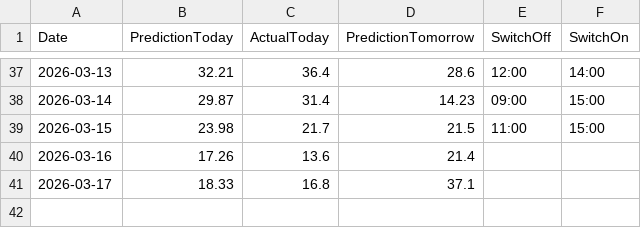
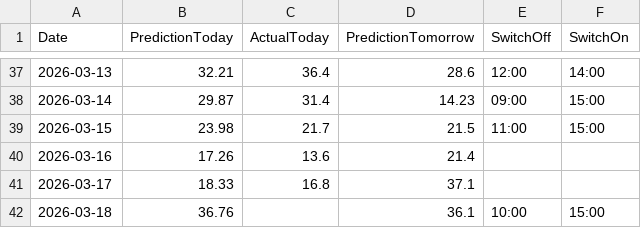
Before and after one commit to lkjhgfdsa2020/FVE, a CSV file: forecasts/forecast_daily_summary.csv, drawn as a sheet; only a part is shown, gaps mark what is left out; the diff names each change by its address in the sheet, - before the commit and + after, or states it on an @@ line.

```diff
--- a/forecasts/forecast_daily_summary.csv
+++ b/forecasts/forecast_daily_summary.csv
+row 42: 2026-03-18 | 36.76 |  | 36.1 | 10:00 | 15:00
```
Also changed, not shown: 2 other files.
